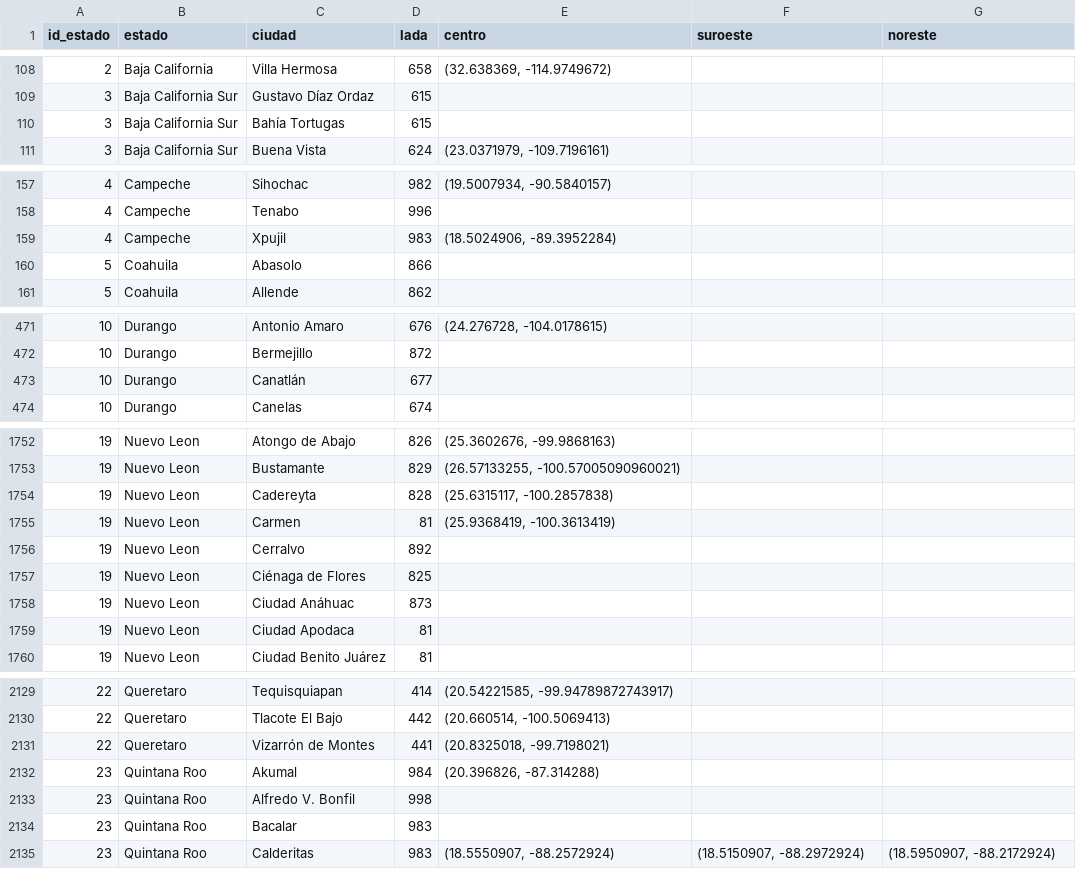
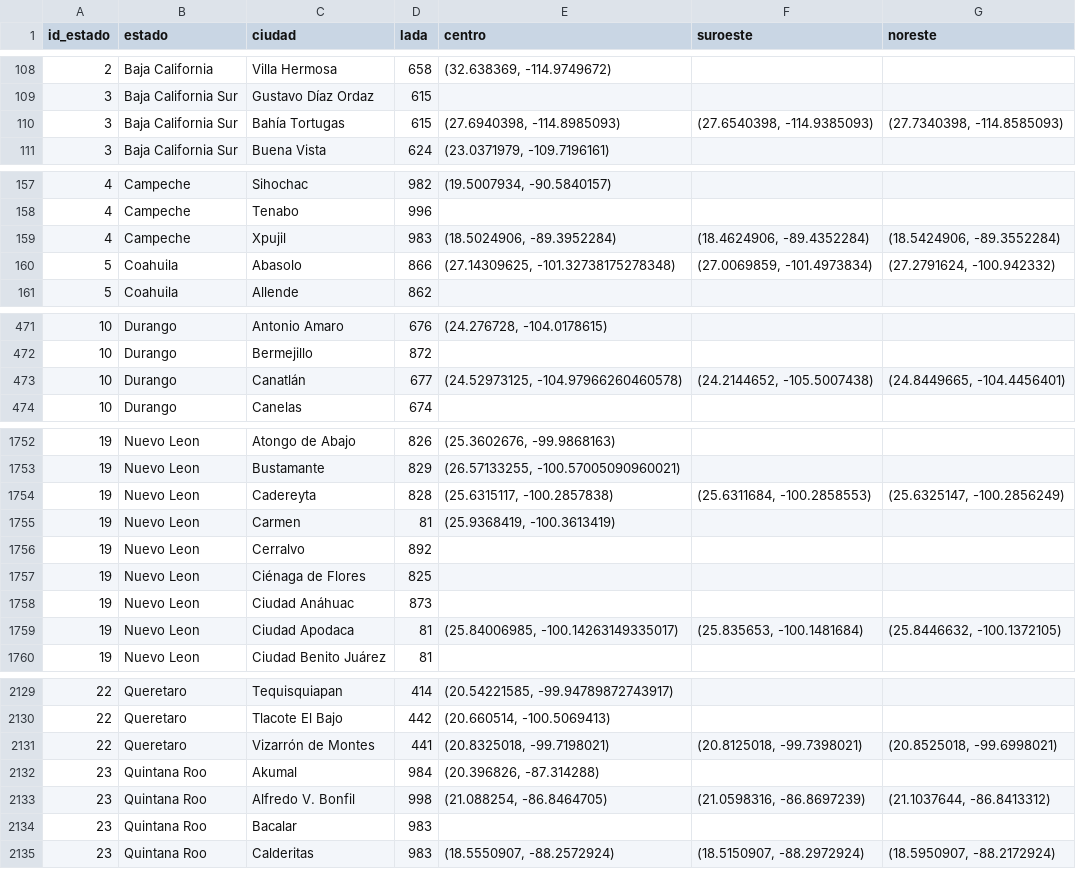
Before and after one commit to Pmz94/data-science, a CSV file: catalogos/ciudades.csv, drawn as a sheet; only a part is shown, gaps mark what is left out; the diff covers the shown part only.

```diff
--- a/catalogos/ciudades.csv
+++ b/catalogos/ciudades.csv
@@ -109,3 +109,3 @@ id_estado,estado,ciudad,lada,centro,suroeste,noreste
 3,Baja California Sur,Gustavo Díaz Ordaz,615,,,
-3,Baja California Sur,Bahía Tortugas,615,,,
+3,Baja California Sur,Bahía Tortugas,615,"(27.6940398, -114.8985093)","(27.6540398, -114.9385093)","(27.7340398, -114.8585093)"
 3,Baja California Sur,Buena Vista,624,"(23.0371979, -109.7196161)",,
@@ -158,4 +158,4 @@ id_estado,estado,ciudad,lada,centro,suroeste,noreste
 4,Campeche,Tenabo,996,,,
-4,Campeche,Xpujil,983,"(18.5024906, -89.3952284)",,
-5,Coahuila,Abasolo,866,,,
+4,Campeche,Xpujil,983,"(18.5024906, -89.3952284)","(18.4624906, -89.4352284)","(18.5424906, -89.3552284)"
+5,Coahuila,Abasolo,866,"(27.14309625, -101.32738175278348)","(27.0069859, -101.4973834)","(27.2791624, -100.942332)"
 5,Coahuila,Allende,862,,,
@@ -472,3 +472,3 @@ id_estado,estado,ciudad,lada,centro,suroeste,noreste
 10,Durango,Bermejillo,872,,,
-10,Durango,Canatlán,677,,,
+10,Durango,Canatlán,677,"(24.52973125, -104.97966260460578)","(24.2144652, -105.5007438)","(24.8449665, -104.4456401)"
 10,Durango,Canelas,674,,,
@@ -1753,3 +1753,3 @@ id_estado,estado,ciudad,lada,centro,suroeste,noreste
 19,Nuevo Leon,Bustamante,829,"(26.57133255, -100.57005090960021)",,
-19,Nuevo Leon,Cadereyta,828,"(25.6315117, -100.2857838)",,
+19,Nuevo Leon,Cadereyta,828,"(25.6315117, -100.2857838)","(25.6311684, -100.2858553)","(25.6325147, -100.2856249)"
 19,Nuevo Leon,Carmen,81,"(25.9368419, -100.3613419)",,
@@ -1758,3 +1758,3 @@ id_estado,estado,ciudad,lada,centro,suroeste,noreste
 19,Nuevo Leon,Ciudad Anáhuac,873,,,
-19,Nuevo Leon,Ciudad Apodaca,81,,,
+19,Nuevo Leon,Ciudad Apodaca,81,"(25.84006985, -100.14263149335017)","(25.835653, -100.1481684)","(25.8446632, -100.1372105)"
 19,Nuevo Leon,Ciudad Benito Juárez,81,,,
@@ -2130,5 +2130,5 @@ id_estado,estado,ciudad,lada,centro,suroeste,noreste
 22,Queretaro,Tlacote El Bajo,442,"(20.660514, -100.5069413)",,
-22,Queretaro,Vizarrón de Montes,441,"(20.8325018, -99.7198021)",,
+22,Queretaro,Vizarrón de Montes,441,"(20.8325018, -99.7198021)","(20.8125018, -99.7398021)","(20.8525018, -99.6998021)"
 23,Quintana Roo,Akumal,984,"(20.396826, -87.314288)",,
-23,Quintana Roo,Alfredo V. Bonfil,998,,,
+23,Quintana Roo,Alfredo V. Bonfil,998,"(21.088254, -86.8464705)","(21.0598316, -86.8697239)","(21.1037644, -86.8413312)"
 23,Quintana Roo,Bacalar,983,,,
```
Also changed, not shown: 104 edited cells elsewhere in this file, 1 other file.
